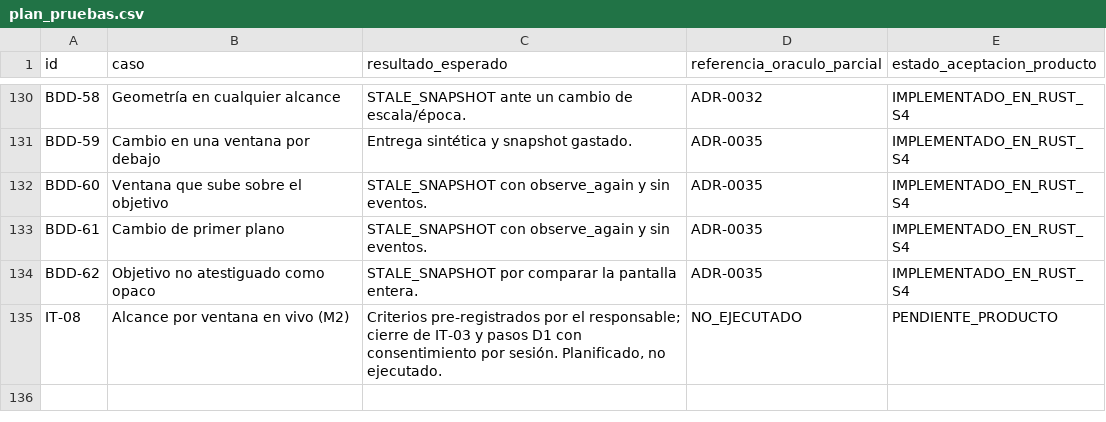
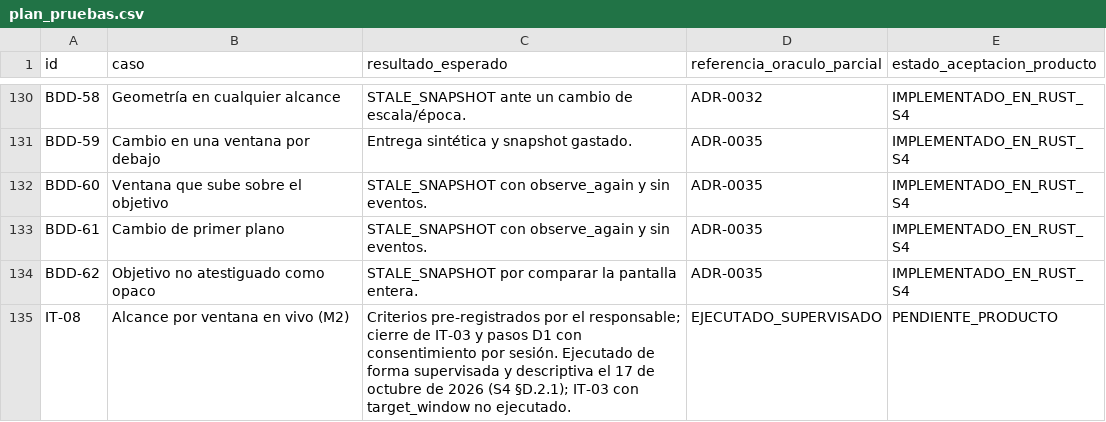
Before and after one commit to Yosoyepa/Ommatix, a CSV file: docs/thesis/matrices/plan_pruebas.csv, drawn as a sheet; only a part is shown, gaps mark what is left out.

```diff
--- a/docs/thesis/matrices/plan_pruebas.csv
+++ b/docs/thesis/matrices/plan_pruebas.csv
@@ -134,2 +134,2 @@ BDD-61,Cambio de primer plano,STALE_SNAPSHOT con observe_again y sin eventos.,AD
 BDD-62,Objetivo no atestiguado como opaco,STALE_SNAPSHOT por comparar la pantalla entera.,ADR-0035,IMPLEMENTADO_EN_RUST_S4
-IT-08,Alcance por ventana en vivo (M2),"Criterios pre-registrados por el responsable; cierre de IT-03 y pasos D1 con consentimiento por sesión. Planificado, no ejecutado.",NO_EJECUTADO,PENDIENTE_PRODUCTO
+IT-08,Alcance por ventana en vivo (M2),"Criterios pre-registrados por el responsable; cierre de IT-03 y pasos D1 con consentimiento por sesión. Ejecutado de forma supervisada y descriptiva el 17 de octubre de 2026 (S4 §D.2.1); IT-03 con target_window no ejecutado.",EJECUTADO_SUPERVISADO,PENDIENTE_PRODUCTO
```
Also changed, not shown: docs/thesis/matrices/requisitos_trazabilidad.csv, 10 other files.
